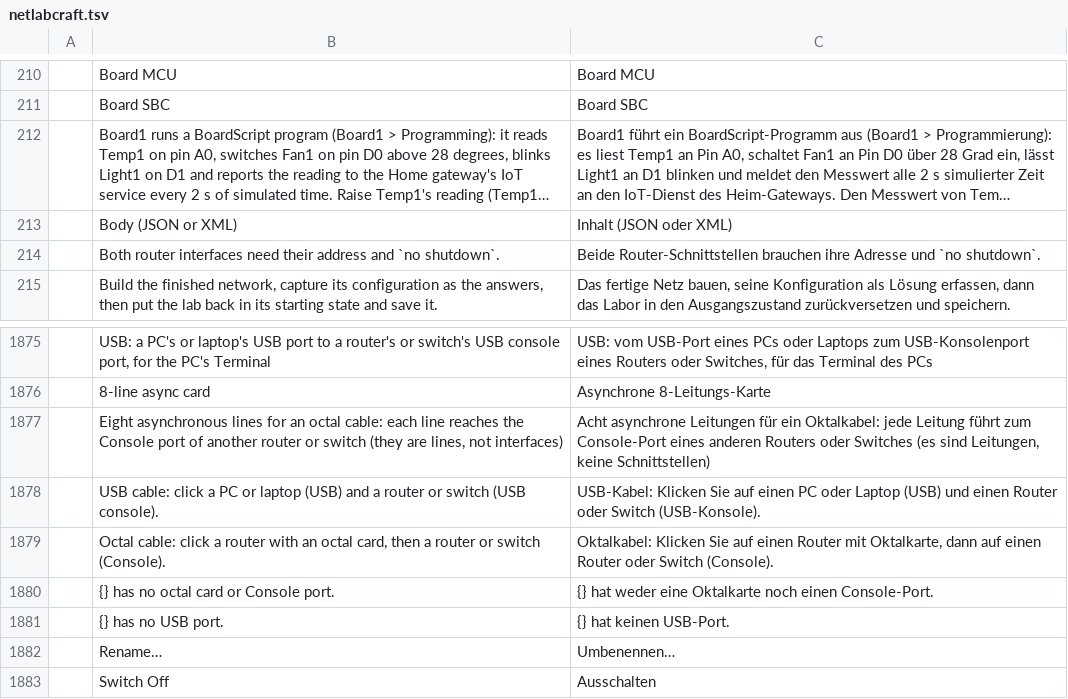
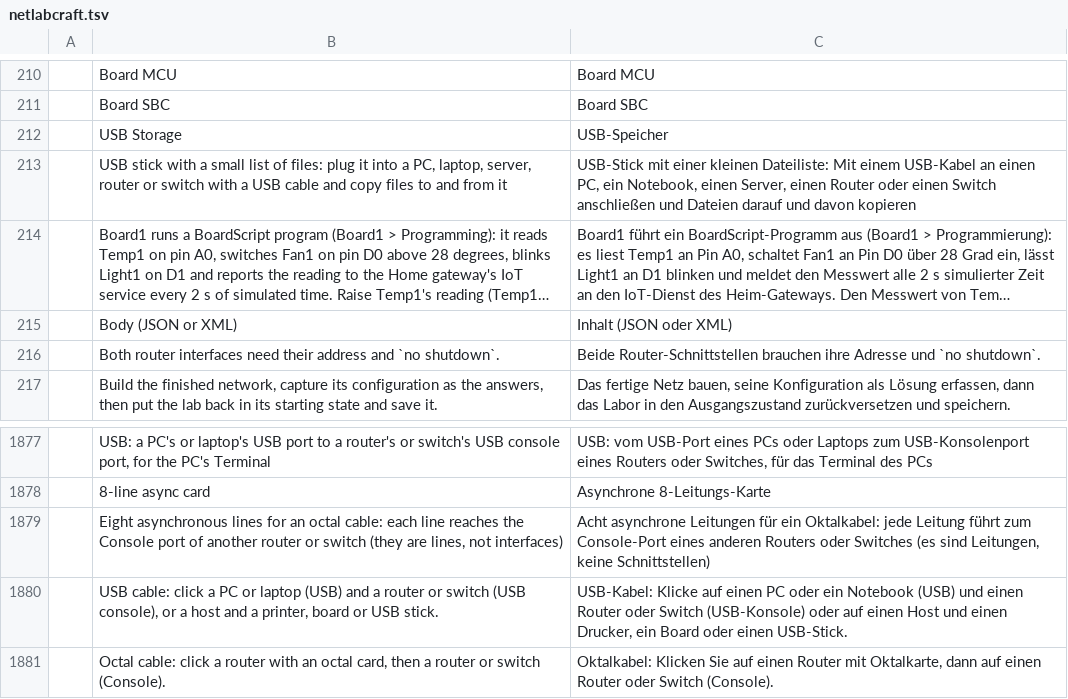
Before and after one commit to ayozetr/netlabcraft, a TSV file: locales/de/netlabcraft.tsv, drawn as a sheet; only a part is shown, gaps mark what is left out; the shorter side is filled out with more unchanged rows; long unchanged cells end in …; addresses are those after the commit; the diff names each change by its address in the sheet, - before the commit and + after, or states it on an @@ line.

Commit message:
Add USB data cables, USB ports on hosts and devices, and the USB Storage model
A host's USB port (PC, laptop and server: two; router and switch: one) joins a printer, a board, a USB stick, a tablet or a smartphone with a USB cable. link.add, link.remove and link.list handle them next to the console USB cable, they are named cables (CableRef::Usb), reach 5 m and are drawn on the logical workspace. The USB Storage model is a stick with a small list of files, drawn in code, listed under End Devices and Components.

```diff
--- a/locales/de/netlabcraft.tsv
+++ b/locales/de/netlabcraft.tsv
+row 212:  | USB Storage | USB-Speicher
+row 213:  | USB stick with a small list of files: plug it into a PC, laptop, server, router or switch with a USB cable and copy files to and from it | USB-Stick mit einer kleinen Dateiliste: Mit einem USB-Kabel an einen PC, ein Notebook, einen Server, einen Router oder einen Switch anschließen und Dateien darauf und davon kopieren
-B1880: …switch (USB console).
+B1880: …switch (USB console), or a host and a printer, board or USB stick.
-C1880: USB-Kabel: Klicken Sie auf einen PC oder Laptop (USB) und einen Router oder Switch (USB-Konsole).
+C1880: USB-Kabel: Klicke auf einen PC oder ein Notebook (USB) und einen Router oder Switch (USB-Konsole) oder auf einen Host und einen Drucker, ein Board oder einen USB-Stick.
```
Also changed, not shown: locales/es/netlabcraft.tsv, locales/fr/netlabcraft.tsv, 18 other files.
